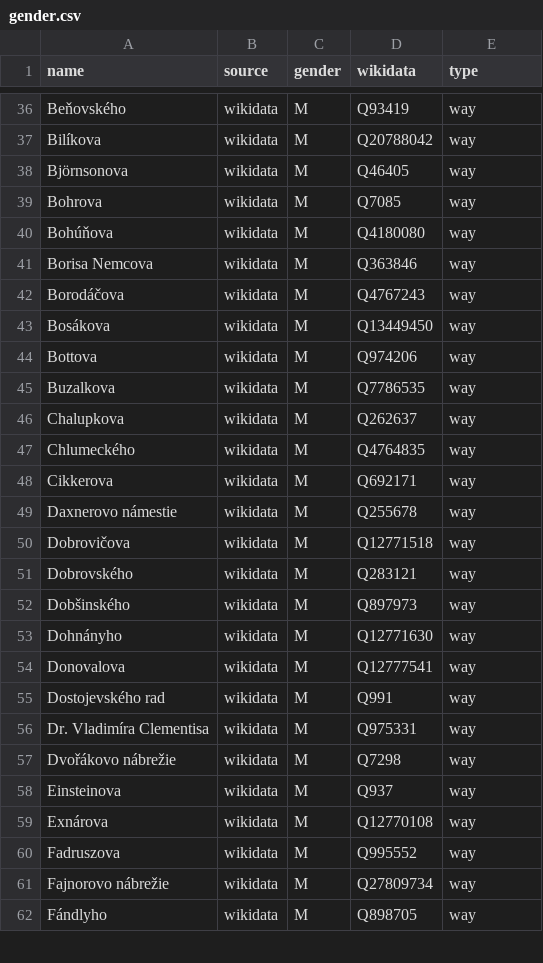
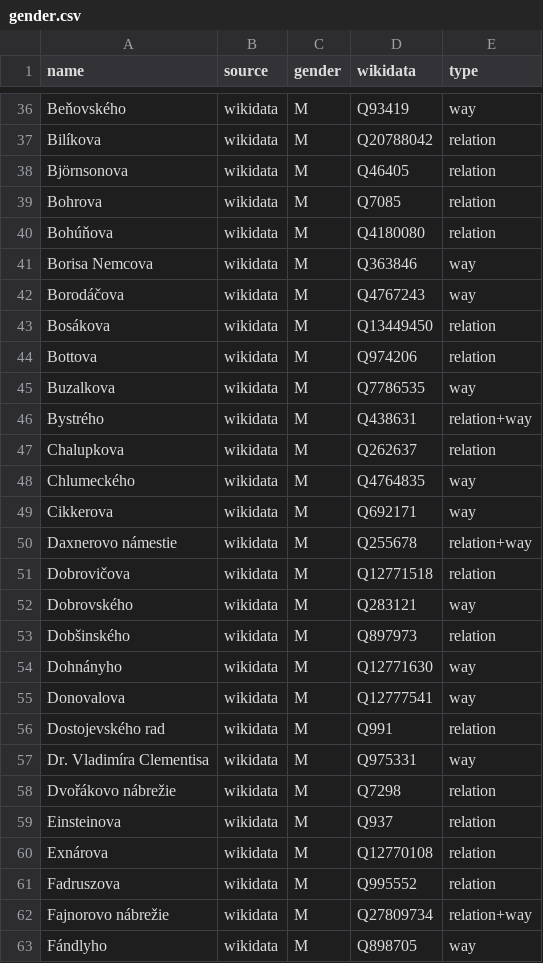
Before and after one commit to EqualStreetNames/equalstreetnames-bratislava, a CSV file: data/gender.csv, drawn as a sheet; only a part is shown, gaps mark what is left out; addresses are those after the commit; the diff covers the shown part only; the diff names each change by its address in the sheet, - before the commit and + after, or states it on an @@ line.

```diff
--- a/data/gender.csv
+++ b/data/gender.csv
-E37:E40 (type): way
+E37:E40 (type): relation
-E43:E44 (type): way
+E43:E44 (type): relation
+row 46: Bystrého | wikidata | M | Q438631 | relation+way
-E47 (type): way
+E47 (type): relation
-E50 (type): way
+E50 (type): relation+way
-E51 (type): way
+E51 (type): relation
-E53 (type): way
+E53 (type): relation
-E56 (type): way
+E56 (type): relation
-E58:E61 (type): way
+E58:E61 (type): relation
-E62 (type): way
+E62 (type): relation+way
```
Also changed, not shown: 2 removed rows and 163 edited cells elsewhere in this file, data/other.csv, 3 other files.
